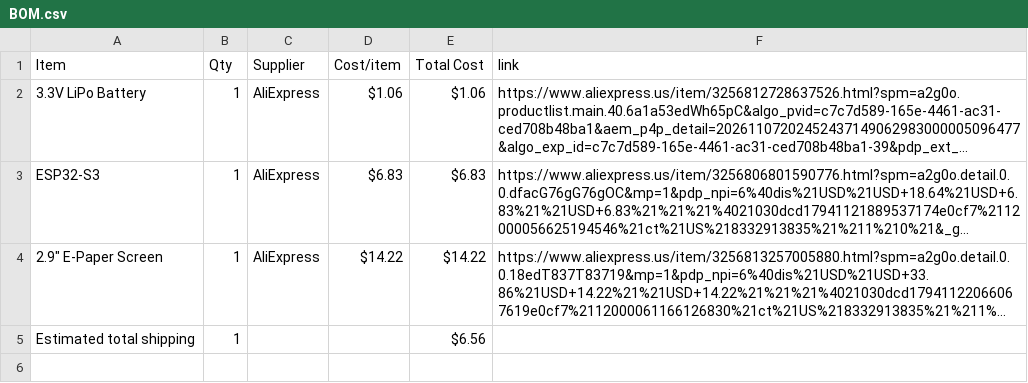
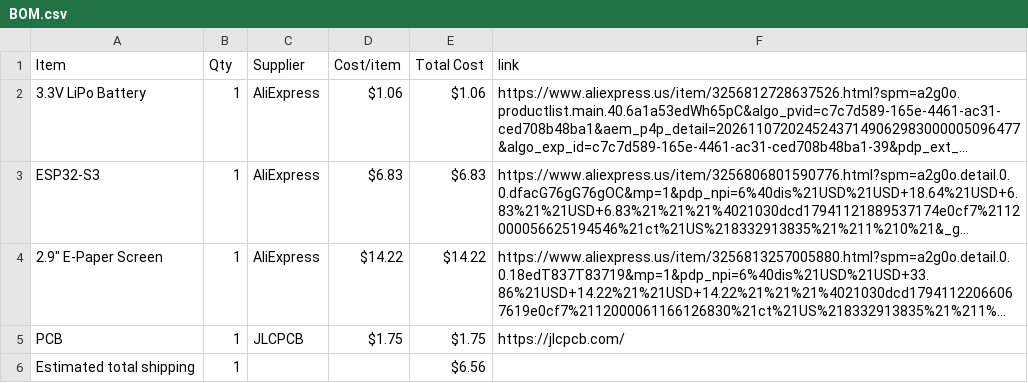
Before and after one commit to drgdlr09/E-Paper-CheckList, a CSV file: BOM.csv, drawn as a sheet; long unchanged cells end in …; the diff names each change by its address in the sheet, - before the commit and + after, or states it on an @@ line.

Commit message:
Sync E-Paper Planner from Half Life

```diff
--- a/BOM.csv
+++ b/BOM.csv
+row 5: PCB | 1 | JLCPCB | $1.75 | $1.75 | https://jlcpcb.com/
```
